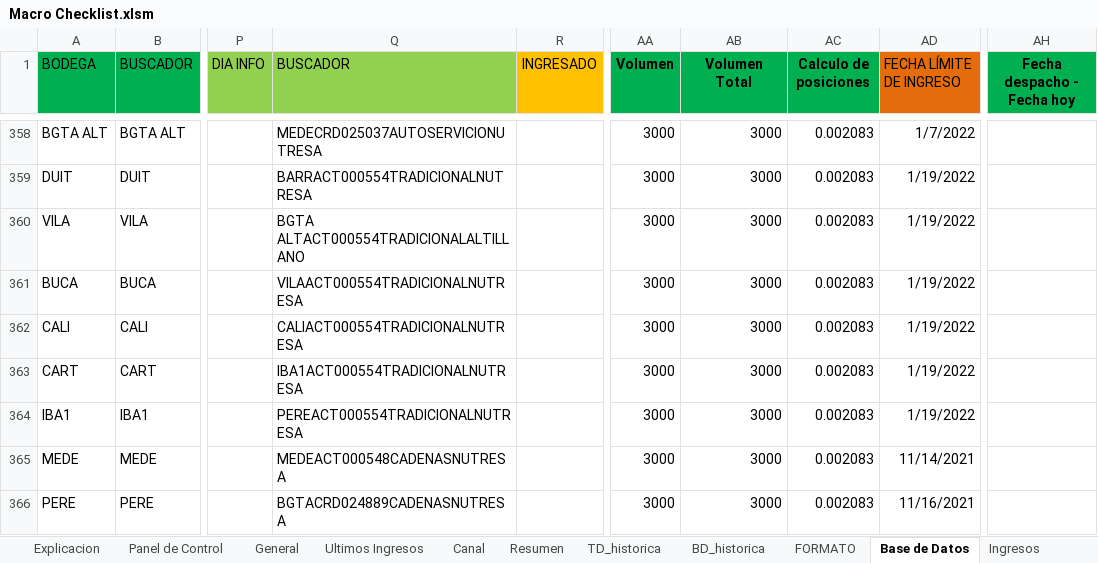
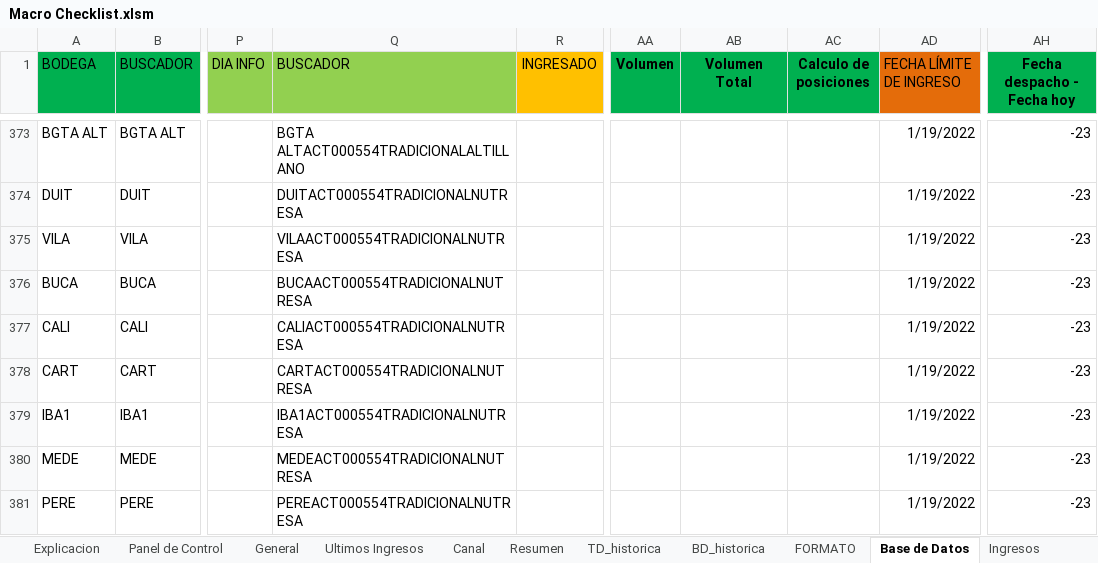
Before and after one commit to ErwingForeroXpert/CheckListEficacia, an Excel workbook: Program/documents/Macro Checklist.xlsm, sheet Base de Datos, drawn as a sheet; only a part is shown, gaps mark what is left out; values as stored, in another font and other column widths than the file's, no borders; conditional formats not drawn; addresses are those after the commit; the diff covers the shown part only; the diff names each change by its address in the sheet, - before the commit and + after, or states it on an @@ line.

```diff
--- a/Program/documents/Macro Checklist.xlsm (sheet Base de Datos)
+++ b/Program/documents/Macro Checklist.xlsm (sheet Base de Datos)
-Q373 (BUSCADOR): MEDECRD025037AUTOSERVICIONUTRESA
+Q373 (BUSCADOR): BGTA ALTACT000554TRADICIONALALTILLANO
-AA373:AA381 (Volumen): 3000
+AA373:AA381 (Volumen): (empty)
-AB373:AB381 (Volumen Total): 3000
+AB373:AB381 (Volumen Total): (empty)
-AC373:AC381 (Calculo de posiciones): 0.002083
+AC373:AC381 (Calculo de posiciones): (empty)
-AD373 (FECHA LÍMITE DE INGRESO): 1/7/2022
+AD373 (FECHA LÍMITE DE INGRESO): 1/19/2022
-AH373:AH381 (Fecha despacho - Fecha hoy): (empty)
+AH373:AH381 (Fecha despacho - Fecha hoy): -23
-Q374 (BUSCADOR): BARRACT000554TRADICIONALNUTRESA
+Q374 (BUSCADOR): DUITACT000554TRADICIONALNUTRESA
-Q375 (BUSCADOR): BGTA ALTACT000554TRADICIONALALTILLANO
+Q375 (BUSCADOR): VILAACT000554TRADICIONALNUTRESA
-Q376 (BUSCADOR): VILAACT000554TRADICIONALNUTRESA
+Q376 (BUSCADOR): BUCAACT000554TRADICIONALNUTRESA
-Q378 (BUSCADOR): IBA1ACT000554TRADICIONALNUTRESA
+Q378 (BUSCADOR): CARTACT000554TRADICIONALNUTRESA
-Q379 (BUSCADOR): PEREACT000554TRADICIONALNUTRESA
+Q379 (BUSCADOR): IBA1ACT000554TRADICIONALNUTRESA
-Q380 (BUSCADOR): MEDEACT000548CADENASNUTRESA
+Q380 (BUSCADOR): MEDEACT000554TRADICIONALNUTRESA
-AD380 (FECHA LÍMITE DE INGRESO): 11/14/2021
+AD380 (FECHA LÍMITE DE INGRESO): 1/19/2022
-Q381 (BUSCADOR): BGTACRD024889CADENASNUTRESA
+Q381 (BUSCADOR): PEREACT000554TRADICIONALNUTRESA
-AD381 (FECHA LÍMITE DE INGRESO): 11/16/2021
+AD381 (FECHA LÍMITE DE INGRESO): 1/19/2022
```
Also changed, not shown: 15 added rows, 15 moved rows and 289 edited cells elsewhere in this sheet, sheet General, formulas that keep their value.
